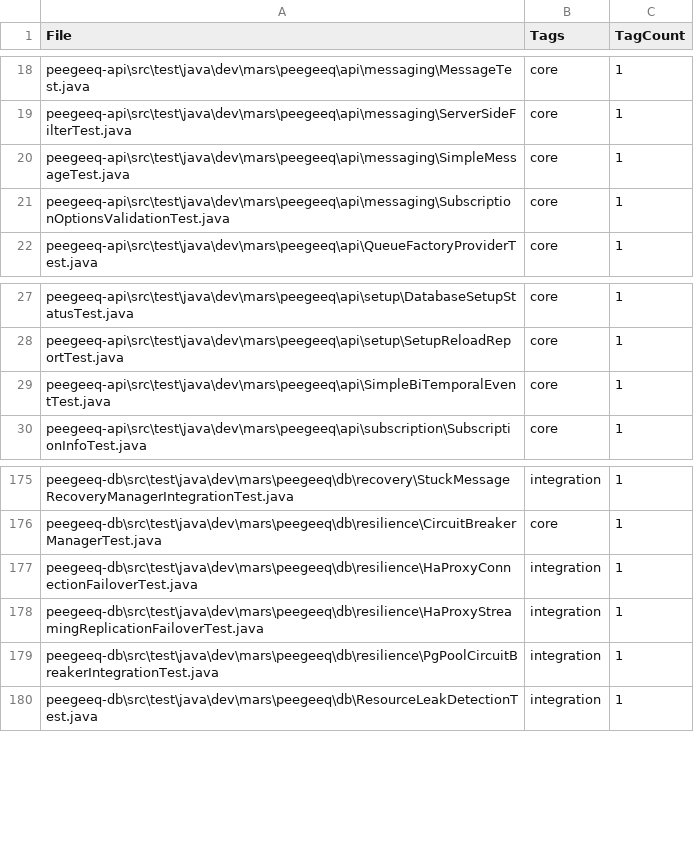
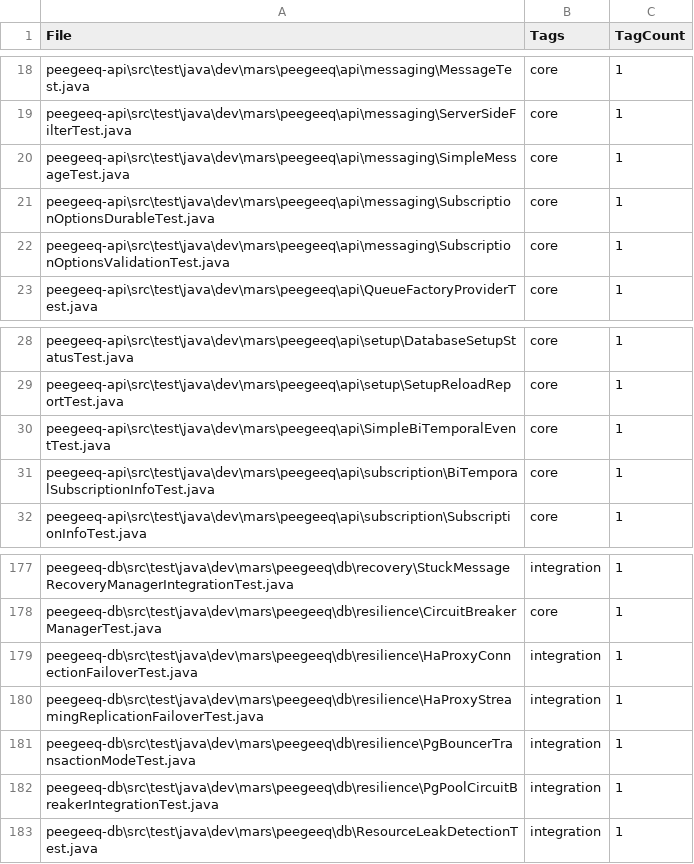
Before and after one commit to mraysmit/peegeeq, a CSV file: scripts/test-tagging/output/test-tag-analysis.csv, drawn as a sheet; only a part is shown, gaps mark what is left out.

Commit message:
feat: Enhance durable subscription options and implement bitemporal subscription management
- Added durable subscription options to SubscriptionOptions class, including fields for durableEnabled, subscriptionName, consumerId, and replayBatchSize with appropriate validation.
- Introduced BiTemporalSubscriptionInfo and BiTemporalSubscriptionService for managing durable bitemporal subscriptions.
- Implemented DurableSubscriptionCoordinator interface for shared cursor and lifecycle management of durable subscriptions.
- Updated PgConnectionManager to apply transaction-local search paths for tenant schemas.
- Enhanced Docker Compose configuration for PgBouncer to support transaction pooling.
- Added tests for SubscriptionOptions durability features and BiTemporalSubscriptionInfo.
- Created PgBouncer transaction mode integration tests to validate session state management.

```diff
--- a/scripts/test-tagging/output/test-tag-analysis.csv
+++ b/scripts/test-tagging/output/test-tag-analysis.csv
@@ -20,2 +20,3 @@
 "peegeeq-api\src\test\java\dev\mars\peegeeq\api\messaging\SimpleMessageTest.java","core","1"
+"peegeeq-api\src\test\java\dev\mars\peegeeq\api\messaging\SubscriptionOptionsDurableTest.java","core","1"
 "peegeeq-api\src\test\java\dev\mars\peegeeq\api\messaging\SubscriptionOptionsValidationTest.java","core","1"
@@ -29,2 +30,3 @@
 "peegeeq-api\src\test\java\dev\mars\peegeeq\api\SimpleBiTemporalEventTest.java","core","1"
+"peegeeq-api\src\test\java\dev\mars\peegeeq\api\subscription\BiTemporalSubscriptionInfoTest.java","core","1"
 "peegeeq-api\src\test\java\dev\mars\peegeeq\api\subscription\SubscriptionInfoTest.java","core","1"
@@ -178,2 +180,3 @@
 "peegeeq-db\src\test\java\dev\mars\peegeeq\db\resilience\HaProxyStreamingReplicationFailoverTest.java","integration","1"
+"peegeeq-db\src\test\java\dev\mars\peegeeq\db\resilience\PgBouncerTransactionModeTest.java","integration","1"
 "peegeeq-db\src\test\java\dev\mars\peegeeq\db\resilience\PgPoolCircuitBreakerIntegrationTest.java","integration","1"
```
Also changed, not shown: 12 other files.
